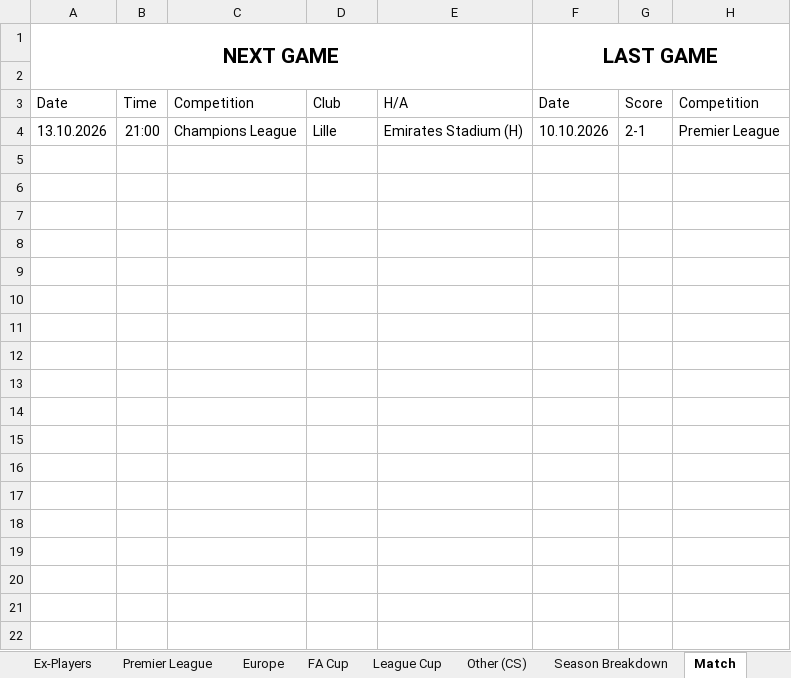
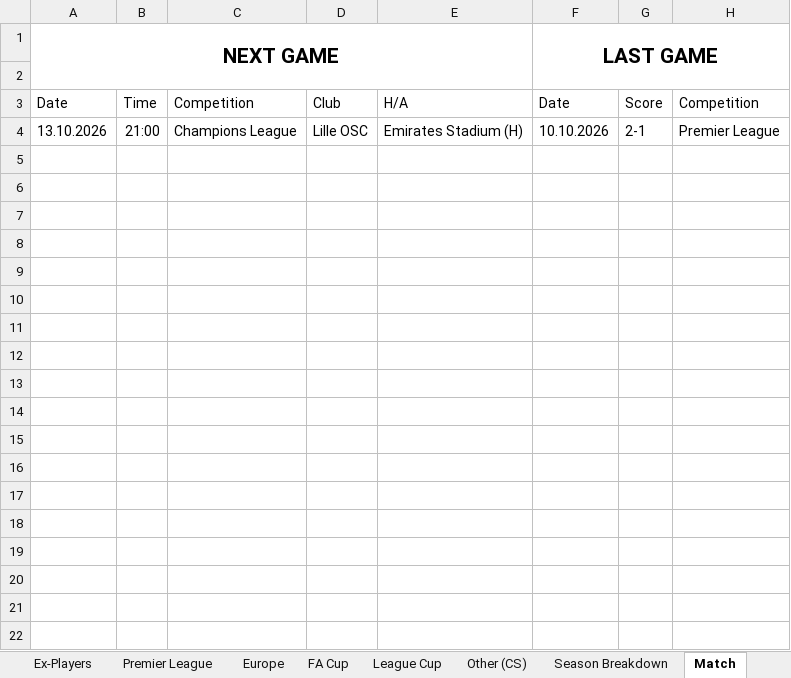
Before and after one commit to przemke92/arsenal, an Excel workbook: data/arsenal_stats.xlsx, sheet Match, drawn as a sheet; only a part is shown; values as stored, in another font and other column widths than the file's, no borders; the diff names each change by its address in the sheet, - before the commit and + after, or states it on an @@ line.

Commit message:
Add files via upload

```diff
--- a/data/arsenal_stats.xlsx (sheet Match)
+++ b/data/arsenal_stats.xlsx (sheet Match)
-D4: Lille
+D4: Lille OSC
```
Also changed, not shown: charts or pictures.
